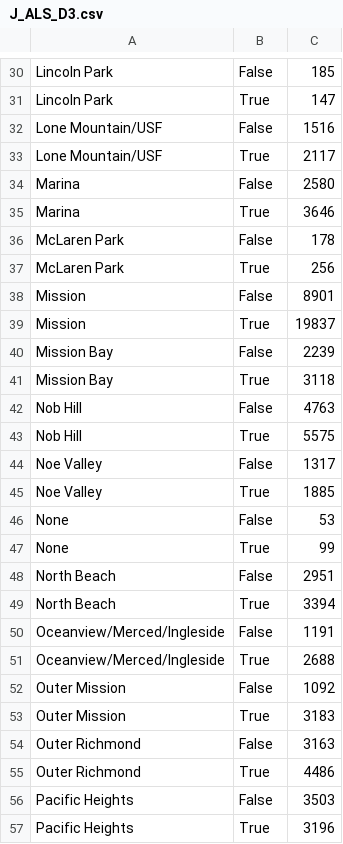
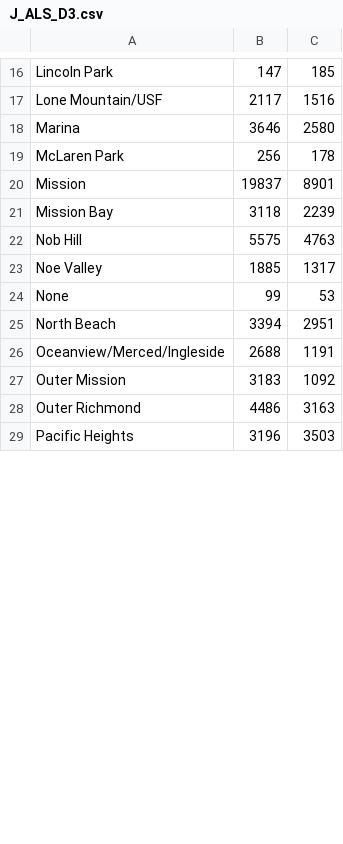
Before and after one commit to usf-cs360-spring2020/midterm-persimmon, a CSV file: J_ALS_D3.csv, drawn as a sheet; only a part is shown, gaps mark what is left out; removed rows and columns are numbered as before the commit, all else as after; the diff covers the shown part only; the diff names each change by its address in the sheet, - before the commit and + after, or states it on an @@ line.

```diff
--- a/J_ALS_D3.csv
+++ b/J_ALS_D3.csv
-B16: False
+B16: 147
-row 31: Lincoln Park | True | 147
-B17: False
+B17: 2117
-row 33: Lone Mountain/USF | True | 2117
-B18: False
+B18: 3646
-row 35: Marina | True | 3646
-B19: False
+B19: 256
-row 37: McLaren Park | True | 256
-B20: False
+B20: 19837
-row 39: Mission | True | 19837
-B21: False
+B21: 3118
-row 41: Mission Bay | True | 3118
-B22: False
+B22: 5575
-row 43: Nob Hill | True | 5575
-B23: False
+B23: 1885
-row 45: Noe Valley | True | 1885
-B24: False
+B24: 99
-row 47: None | True | 99
-B25: False
+B25: 3394
-row 49: North Beach | True | 3394
-B26: False
+B26: 2688
-row 51: Oceanview/Merced/Ingleside | True | 2688
-B27: False
+B27: 3183
-row 53: Outer Mission | True | 3183
-B28: False
+B28: 4486
-row 55: Outer Richmond | True | 4486
-B29: False
+B29: 3196
-row 57: Pacific Heights | True | 3196
```
Also changed, not shown: 1 added row, 29 removed rows and 28 edited cells elsewhere in this file, 1 other file.
